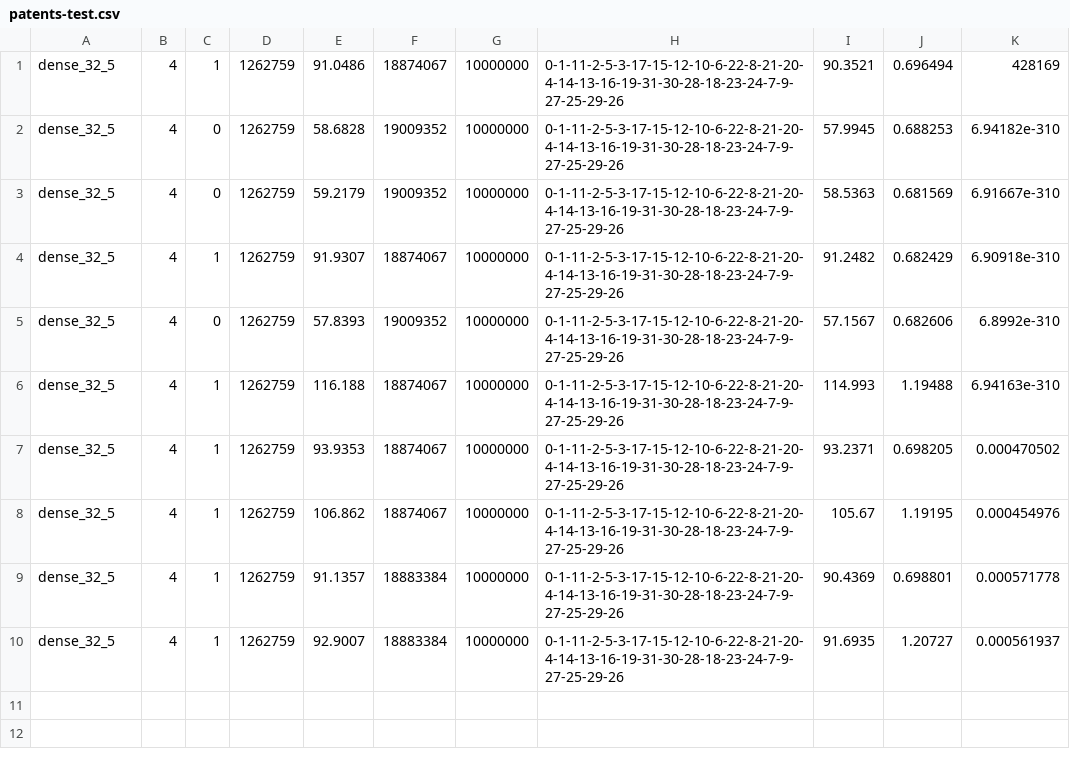
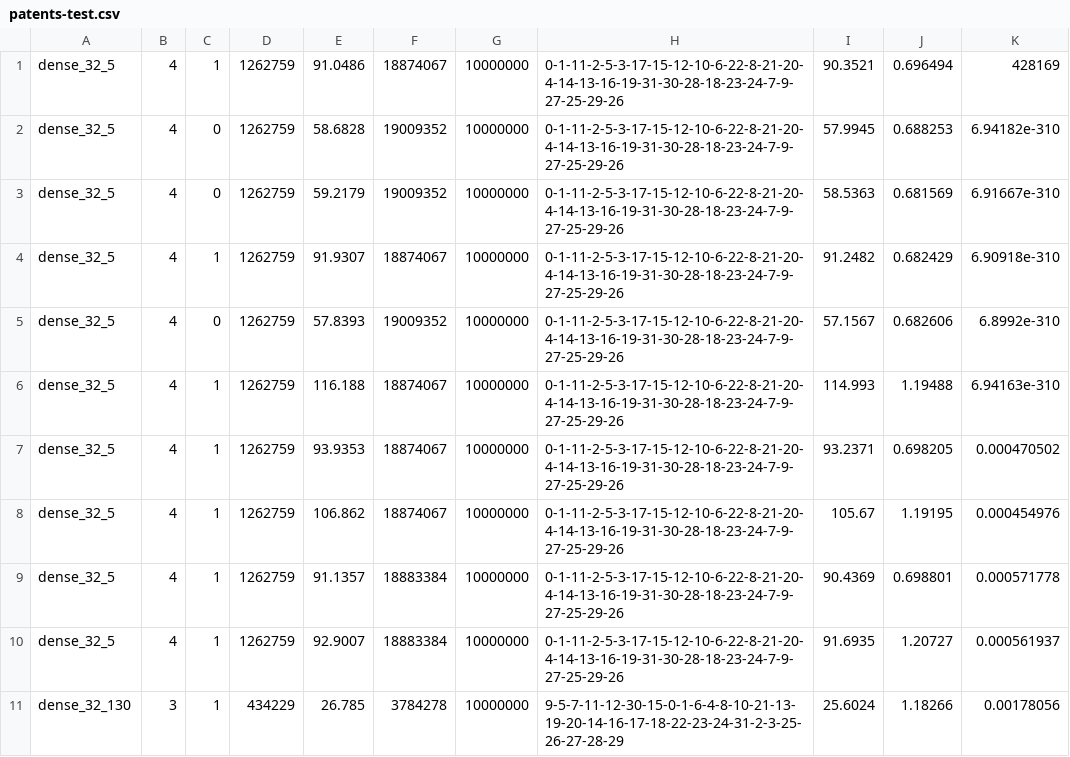
Before and after one commit to Guilinabaoge/SubgraphMatching_Spectral, a CSV file: performance_experiment/patents-test.csv, drawn as a sheet; the diff names each change by its address in the sheet, - before the commit and + after, or states it on an @@ line.

```diff
--- a/performance_experiment/patents-test.csv
+++ b/performance_experiment/patents-test.csv
+row 11: dense_32_130 | 3 | 1 | 434229 | 26.785 | 3784278 | 10000000 | 9-5-7-11-12-30-15-0-1-6-4-8-10-21-13-19-20-14-16-17-18-22-23-24-31-2-3-25-26-27-28-29 | 25.6024 | 1.18266 | 0.00178056
```
Also changed, not shown: 4 other files.
